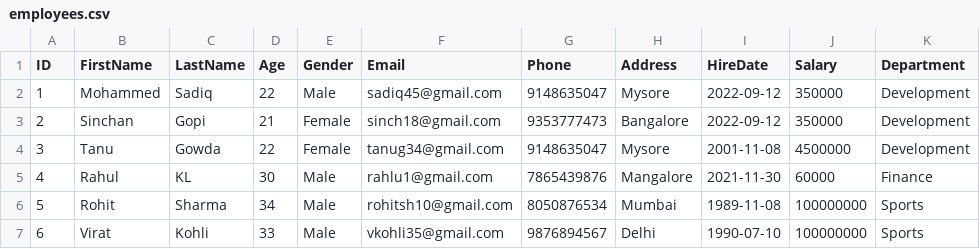
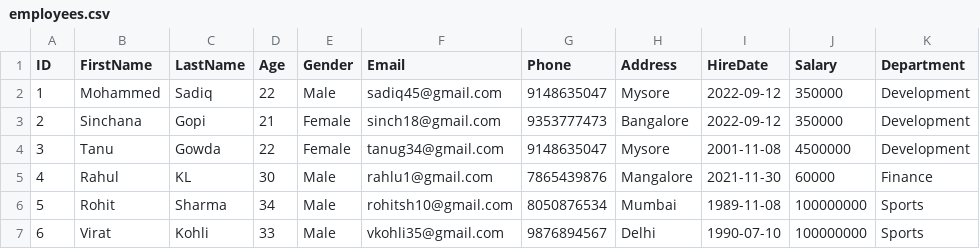
Before and after one commit to Mohammed-Sadiq10/GoCsvFileRead, a CSV file: employees.csv, drawn as a sheet; only a part is shown; the diff names each change by its address in the sheet, - before the commit and + after, or states it on an @@ line.

```diff
--- a/employees.csv
+++ b/employees.csv
-B3 (FirstName): Sinchan
+B3 (FirstName): Sinchana
```
Also changed, not shown: 4 other files.
